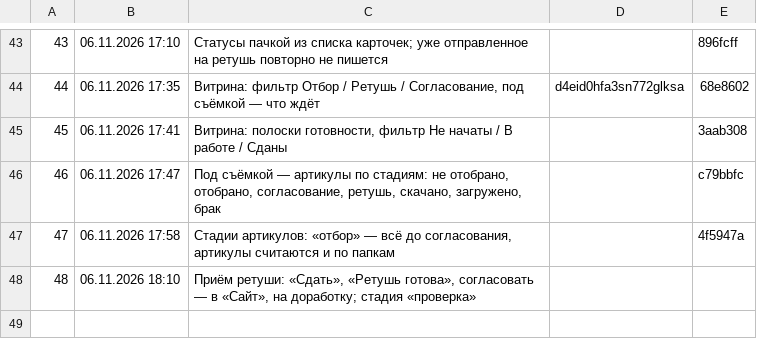
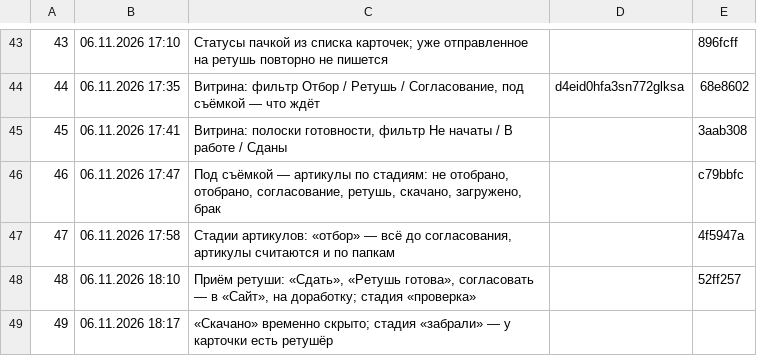
Before and after one commit to barinskim-cmyk/content-pulse, a TSV file: tools/versions.tsv, drawn as a sheet; only a part is shown, gaps mark what is left out.

```diff
--- a/tools/versions.tsv
+++ b/tools/versions.tsv
@@ -47,2 +47,3 @@
 47	06.11.2026 17:58	Стадии артикулов: «отбор» — всё до согласования, артикулы считаются и по папкам		4f5947a
-48	06.11.2026 18:10	Приём ретуши: «Сдать», «Ретушь готова», согласовать — в «Сайт», на доработку; стадия «проверка»		
+48	06.11.2026 18:10	Приём ретуши: «Сдать», «Ретушь готова», согласовать — в «Сайт», на доработку; стадия «проверка»		52ff257
+49	06.11.2026 18:17	«Скачано» временно скрыто; стадия «забрали» — у карточки есть ретушёр		
```
Also changed, not shown: 7 other files.
